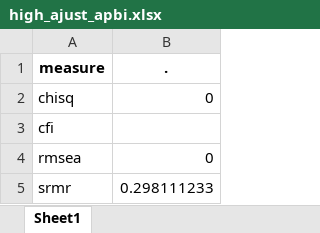
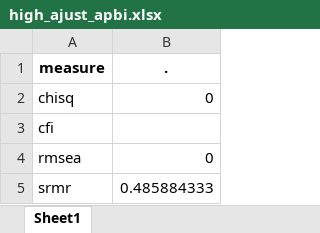
Before and after one commit to cristobalortizvilches/dse-cob-mdu-thesis, an Excel workbook: 3_output/tablas/gse_tables/high_ajust_apbi.xlsx, sheet Sheet1, drawn as a sheet; values as stored, in another font and other column widths than the file's, no borders; the diff names each change by its address in the sheet, - before the commit and + after, or states it on an @@ line.

```diff
--- a/3_output/tablas/gse_tables/high_ajust_apbi.xlsx (sheet Sheet1)
+++ b/3_output/tablas/gse_tables/high_ajust_apbi.xlsx (sheet Sheet1)
-B5 (.): 0.298111233
+B5 (.): 0.485884333
```
Also changed, not shown: 3_output/tablas/ajust_table_apbi.xlsx, 3_output/tablas/ajust_table_soci.xlsx, 45 other files.
